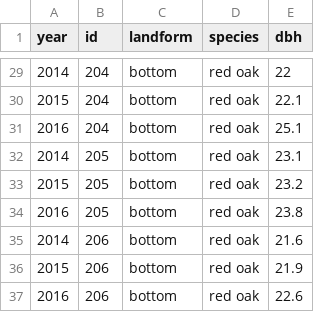
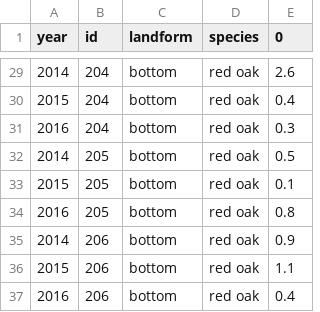
Before and after one commit to atkinsjeff/atkinsjeff.github.io, a CSV file: ggplot2/treedbh2.csv, drawn as a sheet; only a part is shown, gaps mark what is left out; the diff covers the shown part only.

```diff
--- a/ggplot2/treedbh2.csv
+++ b/ggplot2/treedbh2.csv
@@ -1 +1 @@
-year,id,landform,species,dbh
+year,id,landform,species,0
@@ -29,9 +29,9 @@ year,id,landform,species,dbh
-2014,204,bottom,red oak,22
-2015,204,bottom,red oak,22.1
-2016,204,bottom,red oak,25.1
-2014,205,bottom,red oak,23.1
-2015,205,bottom,red oak,23.2
-2016,205,bottom,red oak,23.8
-2014,206,bottom,red oak,21.6
-2015,206,bottom,red oak,21.9
-2016,206,bottom,red oak,22.6
+2014,204,bottom,red oak,2.6
+2015,204,bottom,red oak,0.4
+2016,204,bottom,red oak,0.3
+2014,205,bottom,red oak,0.5
+2015,205,bottom,red oak,0.1
+2016,205,bottom,red oak,0.8
+2014,206,bottom,red oak,0.9
+2015,206,bottom,red oak,1.1
+2016,206,bottom,red oak,0.4
```
Also changed, not shown: 27 edited cells elsewhere in this file.
